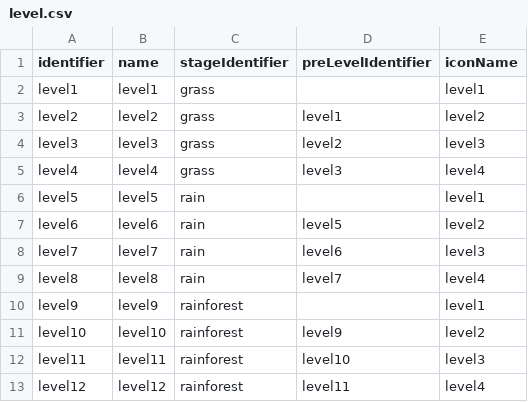
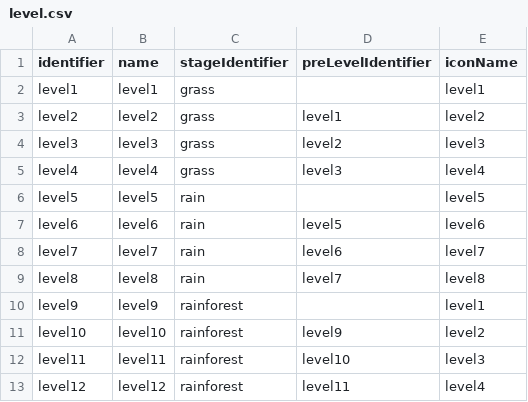
Before and after one commit to shshwdr/The-Fall, a CSV file: Assets/StreamingAssets/level.csv, drawn as a sheet.

Commit message:
update icons and levels

```diff
--- a/Assets/StreamingAssets/level.csv
+++ b/Assets/StreamingAssets/level.csv
@@ -5,6 +5,6 @@ level3,level3,grass,level2,level3
 level4,level4,grass,level3,level4
-level5,level5,rain,,level1
-level6,level6,rain,level5,level2
-level7,level7,rain,level6,level3
-level8,level8,rain,level7,level4
+level5,level5,rain,,level5
+level6,level6,rain,level5,level6
+level7,level7,rain,level6,level7
+level8,level8,rain,level7,level8
 level9,level9,rainforest,,level1
```
Also changed, not shown: 10 other files.
